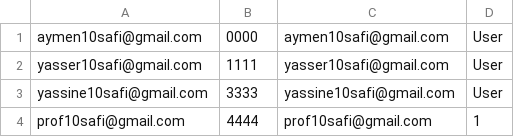
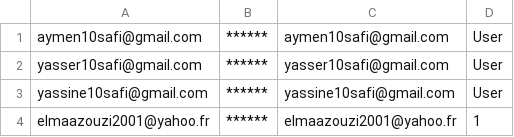
Before and after one commit to yassinebahajou/PFEGIM, a CSV file: files/users.csv, drawn as a sheet.

```diff
--- a/files/users.csv
+++ b/files/users.csv
@@ -1,4 +1,4 @@
-aymen10safi@gmail.com;0000;aymen10safi@gmail.com;User
-yasser10safi@gmail.com;1111;yasser10safi@gmail.com;User
-yassine10safi@gmail.com;3333;yassine10safi@gmail.com;User
-prof10safi@gmail.com;4444;prof10safi@gmail.com;1
+aymen10safi@gmail.com;******;aymen10safi@gmail.com;User
+yasser10safi@gmail.com;******;yasser10safi@gmail.com;User
+yassine10safi@gmail.com;******;yassine10safi@gmail.com;User
+elmaazouzi2001@yahoo.fr;******;elmaazouzi2001@yahoo.fr;1
```
Also changed, not shown: 14 other files.
